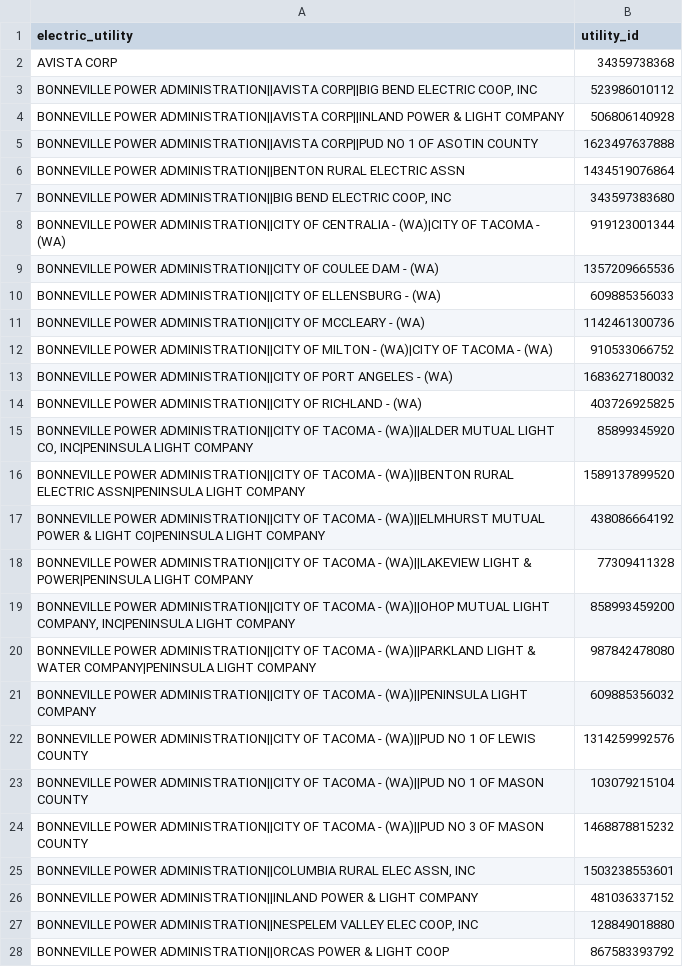
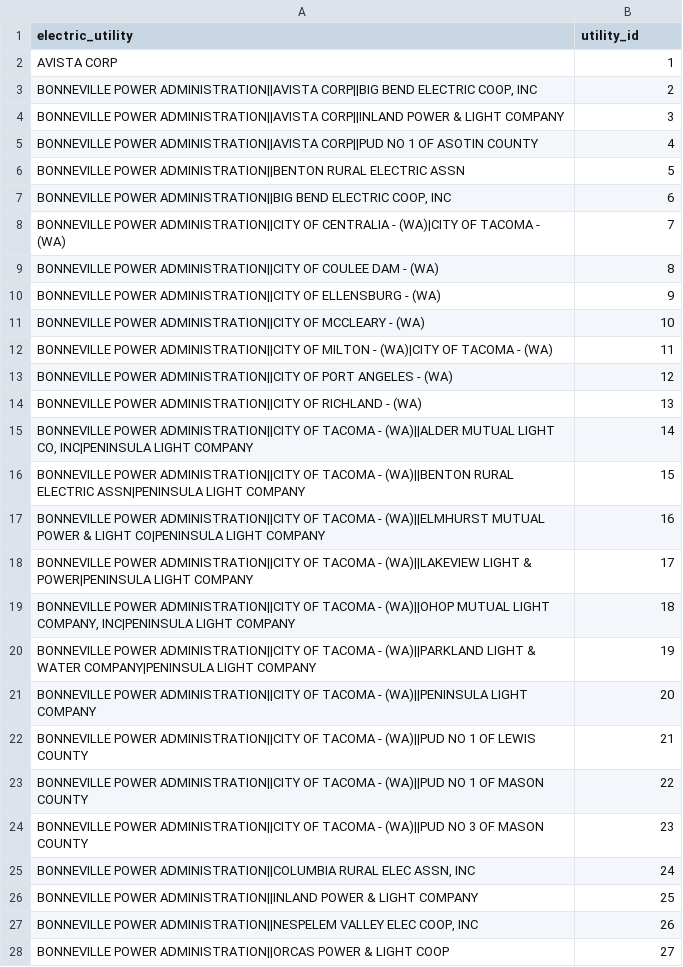
Before and after one commit to CODA-Assignment-Bay/final-project-coda-008-rmt-group-1, a CSV file: Fact_Dim_Data/dim_utility_rows.csv, drawn as a sheet; only a part is shown; the diff covers the shown part only.

```diff
--- a/Fact_Dim_Data/dim_utility_rows.csv
+++ b/Fact_Dim_Data/dim_utility_rows.csv
@@ -1,28 +1,28 @@
 electric_utility,utility_id
-AVISTA CORP,34359738368
-"BONNEVILLE POWER ADMINISTRATION||AVISTA CORP||BIG BEND ELECTRIC COOP, INC",523986010112
-BONNEVILLE POWER ADMINISTRATION||AVISTA CORP||INLAND POWER & LIGHT COMPANY,506806140928
-BONNEVILLE POWER ADMINISTRATION||AVISTA CORP||PUD NO 1 OF ASOTIN COUNTY,1623497637888
-BONNEVILLE POWER ADMINISTRATION||BENTON RURAL ELECTRIC ASSN,1434519076864
-"BONNEVILLE POWER ADMINISTRATION||BIG BEND ELECTRIC COOP, INC",343597383680
-BONNEVILLE POWER ADMINISTRATION||CITY OF CENTRALIA - (WA)|CITY OF TACOMA - (WA),919123001344
-BONNEVILLE POWER ADMINISTRATION||CITY OF COULEE DAM - (WA),1357209665536
-BONNEVILLE POWER ADMINISTRATION||CITY OF ELLENSBURG - (WA),609885356033
-BONNEVILLE POWER ADMINISTRATION||CITY OF MCCLEARY - (WA),1142461300736
-BONNEVILLE POWER ADMINISTRATION||CITY OF MILTON - (WA)|CITY OF TACOMA - (WA),910533066752
-BONNEVILLE POWER ADMINISTRATION||CITY OF PORT ANGELES - (WA),1683627180032
-BONNEVILLE POWER ADMINISTRATION||CITY OF RICHLAND - (WA),403726925825
-"BONNEVILLE POWER ADMINISTRATION||CITY OF TACOMA - (WA)||ALDER MUTUAL LIGHT CO, INC|PENINSULA LIGHT COMPANY",85899345920
-BONNEVILLE POWER ADMINISTRATION||CITY OF TACOMA - (WA)||BENTON RURAL ELECTRIC ASSN|PENINSULA LIGHT COMPANY,1589137899520
-BONNEVILLE POWER ADMINISTRATION||CITY OF TACOMA - (WA)||ELMHURST MUTUAL POWER & LIGHT CO|PENINSULA LIGHT COMPANY,438086664192
-BONNEVILLE POWER ADMINISTRATION||CITY OF TACOMA - (WA)||LAKEVIEW LIGHT & POWER|PENINSULA LIGHT COMPANY,77309411328
-"BONNEVILLE POWER ADMINISTRATION||CITY OF TACOMA - (WA)||OHOP MUTUAL LIGHT COMPANY, INC|PENINSULA LIGHT COMPANY",858993459200
-BONNEVILLE POWER ADMINISTRATION||CITY OF TACOMA - (WA)||PARKLAND LIGHT & WATER COMPANY|PENINSULA LIGHT COMPANY,987842478080
-BONNEVILLE POWER ADMINISTRATION||CITY OF TACOMA - (WA)||PENINSULA LIGHT COMPANY,609885356032
-BONNEVILLE POWER ADMINISTRATION||CITY OF TACOMA - (WA)||PUD NO 1 OF LEWIS COUNTY,1314259992576
-BONNEVILLE POWER ADMINISTRATION||CITY OF TACOMA - (WA)||PUD NO 1 OF MASON COUNTY,103079215104
-BONNEVILLE POWER ADMINISTRATION||CITY OF TACOMA - (WA)||PUD NO 3 OF MASON COUNTY,1468878815232
-"BONNEVILLE POWER ADMINISTRATION||COLUMBIA RURAL ELEC ASSN, INC",1503238553601
-BONNEVILLE POWER ADMINISTRATION||INLAND POWER & LIGHT COMPANY,481036337152
-"BONNEVILLE POWER ADMINISTRATION||NESPELEM VALLEY ELEC COOP, INC",128849018880
-BONNEVILLE POWER ADMINISTRATION||ORCAS POWER & LIGHT COOP,867583393792
+AVISTA CORP,1
+"BONNEVILLE POWER ADMINISTRATION||AVISTA CORP||BIG BEND ELECTRIC COOP, INC",2
+BONNEVILLE POWER ADMINISTRATION||AVISTA CORP||INLAND POWER & LIGHT COMPANY,3
+BONNEVILLE POWER ADMINISTRATION||AVISTA CORP||PUD NO 1 OF ASOTIN COUNTY,4
+BONNEVILLE POWER ADMINISTRATION||BENTON RURAL ELECTRIC ASSN,5
+"BONNEVILLE POWER ADMINISTRATION||BIG BEND ELECTRIC COOP, INC",6
+BONNEVILLE POWER ADMINISTRATION||CITY OF CENTRALIA - (WA)|CITY OF TACOMA - (WA),7
+BONNEVILLE POWER ADMINISTRATION||CITY OF COULEE DAM - (WA),8
+BONNEVILLE POWER ADMINISTRATION||CITY OF ELLENSBURG - (WA),9
+BONNEVILLE POWER ADMINISTRATION||CITY OF MCCLEARY - (WA),10
+BONNEVILLE POWER ADMINISTRATION||CITY OF MILTON - (WA)|CITY OF TACOMA - (WA),11
+BONNEVILLE POWER ADMINISTRATION||CITY OF PORT ANGELES - (WA),12
+BONNEVILLE POWER ADMINISTRATION||CITY OF RICHLAND - (WA),13
+"BONNEVILLE POWER ADMINISTRATION||CITY OF TACOMA - (WA)||ALDER MUTUAL LIGHT CO, INC|PENINSULA LIGHT COMPANY",14
+BONNEVILLE POWER ADMINISTRATION||CITY OF TACOMA - (WA)||BENTON RURAL ELECTRIC ASSN|PENINSULA LIGHT COMPANY,15
+BONNEVILLE POWER ADMINISTRATION||CITY OF TACOMA - (WA)||ELMHURST MUTUAL POWER & LIGHT CO|PENINSULA LIGHT COMPANY,16
+BONNEVILLE POWER ADMINISTRATION||CITY OF TACOMA - (WA)||LAKEVIEW LIGHT & POWER|PENINSULA LIGHT COMPANY,17
+"BONNEVILLE POWER ADMINISTRATION||CITY OF TACOMA - (WA)||OHOP MUTUAL LIGHT COMPANY, INC|PENINSULA LIGHT COMPANY",18
+BONNEVILLE POWER ADMINISTRATION||CITY OF TACOMA - (WA)||PARKLAND LIGHT & WATER COMPANY|PENINSULA LIGHT COMPANY,19
+BONNEVILLE POWER ADMINISTRATION||CITY OF TACOMA - (WA)||PENINSULA LIGHT COMPANY,20
+BONNEVILLE POWER ADMINISTRATION||CITY OF TACOMA - (WA)||PUD NO 1 OF LEWIS COUNTY,21
+BONNEVILLE POWER ADMINISTRATION||CITY OF TACOMA - (WA)||PUD NO 1 OF MASON COUNTY,22
+BONNEVILLE POWER ADMINISTRATION||CITY OF TACOMA - (WA)||PUD NO 3 OF MASON COUNTY,23
+"BONNEVILLE POWER ADMINISTRATION||COLUMBIA RURAL ELEC ASSN, INC",24
+BONNEVILLE POWER ADMINISTRATION||INLAND POWER & LIGHT COMPANY,25
+"BONNEVILLE POWER ADMINISTRATION||NESPELEM VALLEY ELEC COOP, INC",26
+BONNEVILLE POWER ADMINISTRATION||ORCAS POWER & LIGHT COOP,27
```
Also changed, not shown: 48 edited cells elsewhere in this file, Fact_Dim_Data/dim_brand_rows.csv, Fact_Dim_Data/dim_city_rows.csv, 17 other files.
